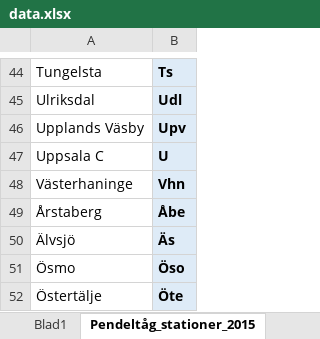
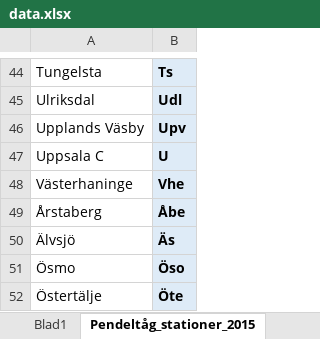
Before and after one commit to abdeaitali/VTT, an Excel workbook: 1_scenario/data.xlsx, sheet Pendeltåg_stationer_2015, drawn as a sheet; only a part is shown, gaps mark what is left out; values as stored, in another font and other column widths than the file's, no borders; the diff names each change by its address in the sheet, - before the commit and + after, or states it on an @@ line.

Commit message:
Testing pendeltåg

```diff
--- a/1_scenario/data.xlsx (sheet Pendeltåg_stationer_2015)
+++ b/1_scenario/data.xlsx (sheet Pendeltåg_stationer_2015)
-B48: Vhn
+B48: Vhe
```
Also changed, not shown: sheet Delay, sheet Nynäshamn-Bålsta_2015, sheet OD_pax, 10 other files.
